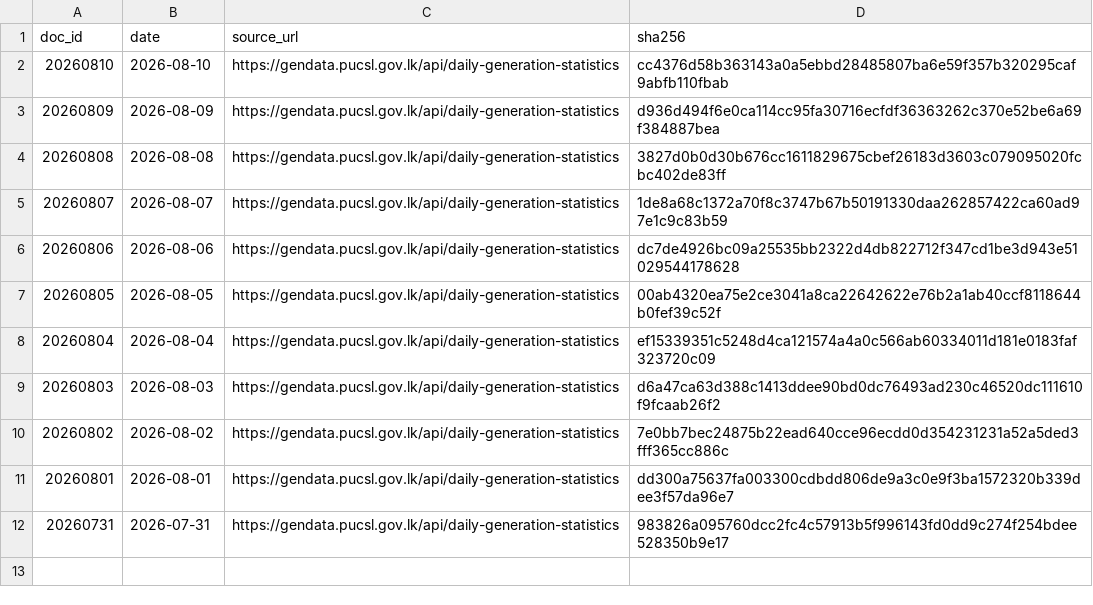
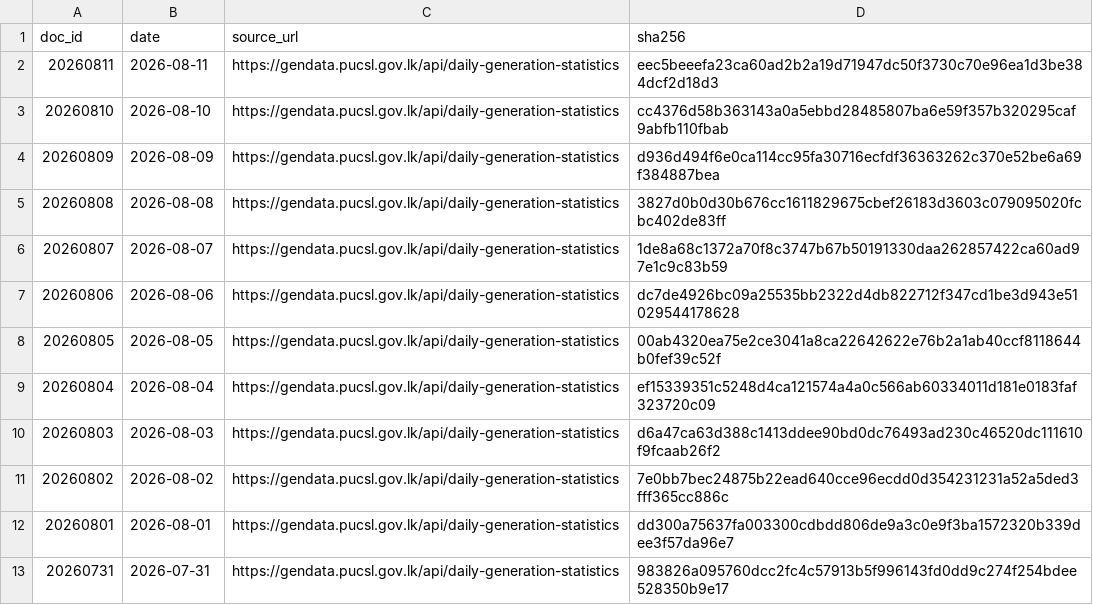
Before and after one commit to zr101/srilanka-data, a TSV file: data/pucsl_generation/docs_all.tsv, drawn as a sheet; the diff names each change by its address in the sheet, - before the commit and + after, or states it on an @@ line.

```diff
--- a/data/pucsl_generation/docs_all.tsv
+++ b/data/pucsl_generation/docs_all.tsv
+row 2: 20260811 | 2026-08-11 | https://gendata.pucsl.gov.lk/api/daily-generation-statistics | eec5beeefa23ca60ad2b2a19d71947dc50f3730c70e96ea1d3be384dcf2d18d3
```
Also changed, not shown: data/pucsl_generation/docs_last100.tsv, 5 other files.
